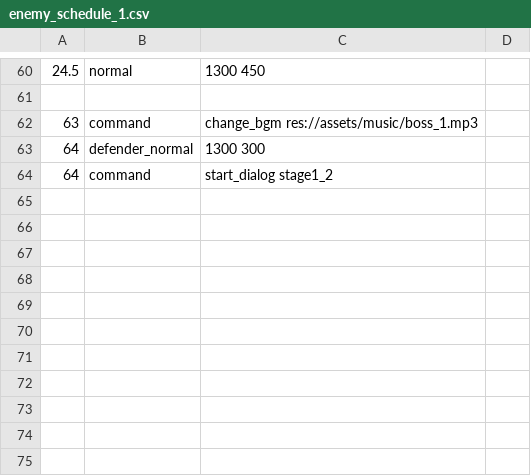
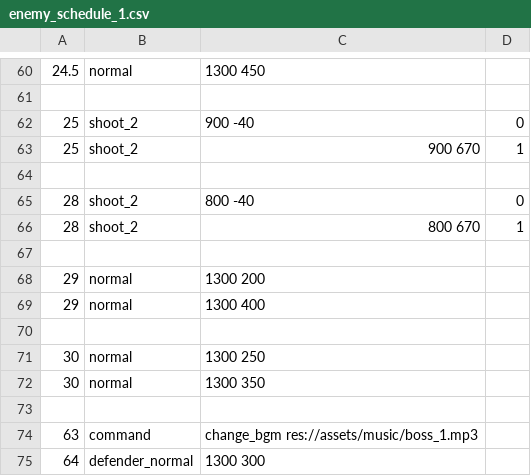
Before and after one commit to ryowu/intelligent-machine, a CSV file: data/enemy_schedule_1.csv, drawn as a sheet; only a part is shown, gaps mark what is left out; the shorter side is filled out with more unchanged rows.

```diff
--- a/data/enemy_schedule_1.csv
+++ b/data/enemy_schedule_1.csv
@@ -61,2 +61,14 @@
 
+25,shoot_2,900 -40,0
+25,shoot_2,900 670,1
+
+28,shoot_2,800 -40,0
+28,shoot_2,800 670,1
+
+29,normal,1300 200
+29,normal,1300 400
+
+30,normal,1300 250
+30,normal,1300 350
+
 63,command,change_bgm res://assets/music/boss_1.mp3
```
Also changed, not shown: 10 other files.
